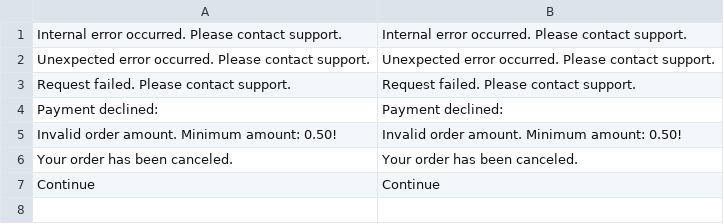
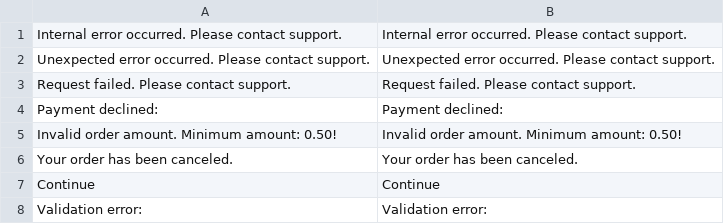
Before and after one commit to cardinity/cardinity-magento, a CSV file: i18n/en_US.csv, drawn as a sheet.

```diff
--- a/i18n/en_US.csv
+++ b/i18n/en_US.csv
@@ -7 +7,2 @@
 "Continue","Continue"
+"Validation error: ","Validation error: "
```
Also changed, not shown: i18n/lt_LT.csv, 22 other files.
